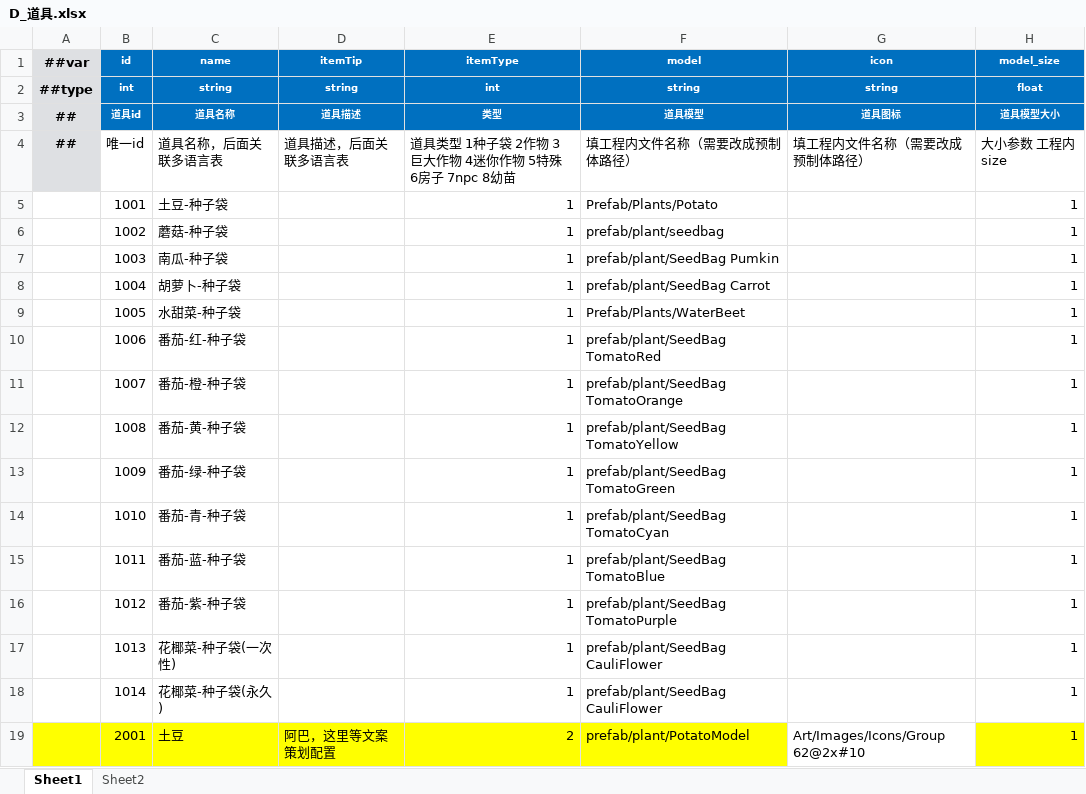
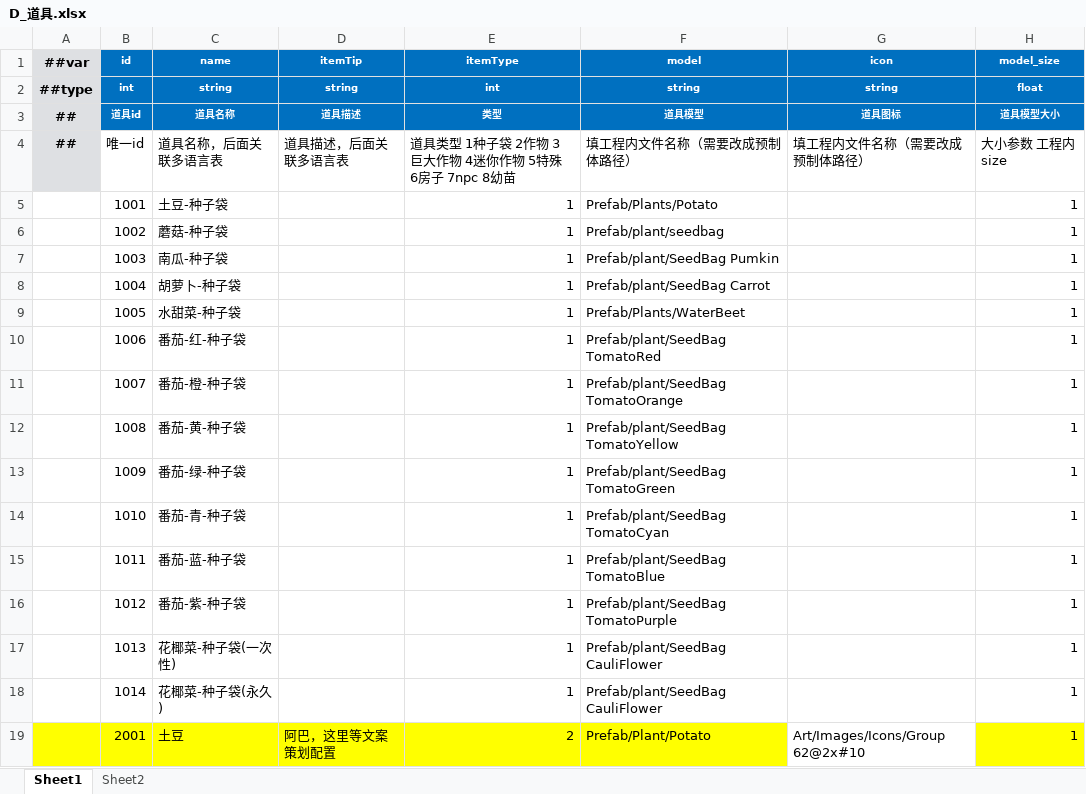
Before and after one commit to StevenTech-design/2025TTGJ, an Excel workbook: Tools/Luban/DataTables/Datas/D_道具.xlsx, sheet Sheet1, drawn as a sheet; only a part is shown; values as stored, in another font and other column widths than the file's, no borders; the diff covers the shown part only; the diff names each change by its address in the sheet, - before the commit and + after, or states it on an @@ line.

Commit message:
prefabs batch 2

```diff
--- a/Tools/Luban/DataTables/Datas/D_道具.xlsx (sheet Sheet1)
+++ b/Tools/Luban/DataTables/Datas/D_道具.xlsx (sheet Sheet1)
-F6 (model): prefab/plant/seedbag
+F6 (model): Prefab/plant/seedbag
-F7 (model): prefab/plant/SeedBag Pumkin
+F7 (model): Prefab/plant/SeedBag Pumkin
-F8 (model): prefab/plant/SeedBag Carrot
+F8 (model): Prefab/plant/SeedBag Carrot
-F10 (model): prefab/plant/SeedBag TomatoRed
+F10 (model): Prefab/plant/SeedBag TomatoRed
-F11 (model): prefab/plant/SeedBag TomatoOrange
+F11 (model): Prefab/plant/SeedBag TomatoOrange
-F12 (model): prefab/plant/SeedBag TomatoYellow
+F12 (model): Prefab/plant/SeedBag TomatoYellow
-F13 (model): prefab/plant/SeedBag TomatoGreen
+F13 (model): Prefab/plant/SeedBag TomatoGreen
-F14 (model): prefab/plant/SeedBag TomatoCyan
+F14 (model): Prefab/plant/SeedBag TomatoCyan
-F15 (model): prefab/plant/SeedBag TomatoBlue
+F15 (model): Prefab/plant/SeedBag TomatoBlue
-F16 (model): prefab/plant/SeedBag TomatoPurple
+F16 (model): Prefab/plant/SeedBag TomatoPurple
-F17:F18 (model): prefab/plant/SeedBag CauliFlower
+F17:F18 (model): Prefab/plant/SeedBag CauliFlower
-F19 (model): prefab/plant/PotatoModel
+F19 (model): Prefab/Plant/Potato
```
Also changed, not shown: 72 edited cells elsewhere in this sheet, 39 other files.
